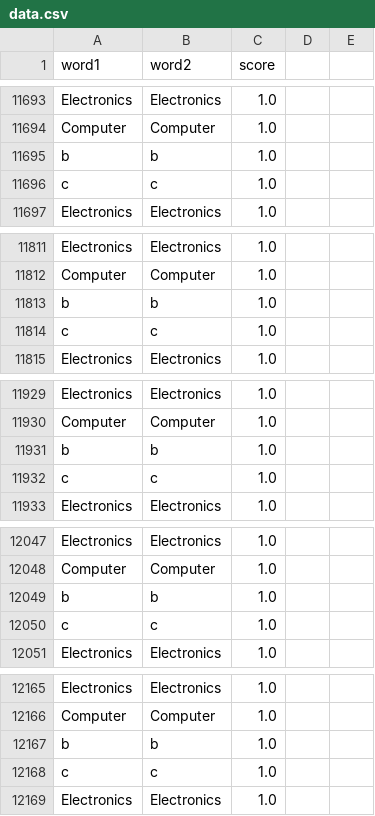
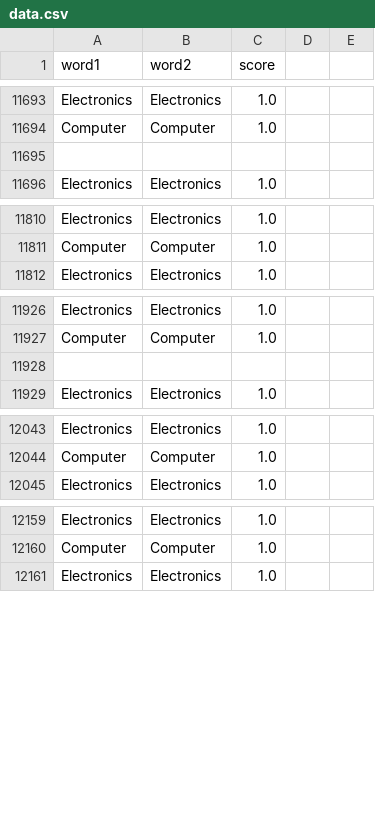
Before and after one commit to Mohitsaini2028/Shocally, a CSV file: AdvanceSearch/data.csv, drawn as a sheet; only a part is shown, gaps mark what is left out; removed rows and columns are numbered as before the commit, all else as after; the diff covers the shown part only; the diff names each change by its address in the sheet, - before the commit and + after, or states it on an @@ line.

```diff
--- a/AdvanceSearch/data.csv
+++ b/AdvanceSearch/data.csv
-row 11695: b | b | 1.0
+row 11695: (empty)
-row 11696: c | c | 1.0
-row 11813: b | b | 1.0
-row 11814: c | c | 1.0
-row 11928: b | b | 1.0
+row 11928: (empty)
-row 11932: c | c | 1.0
-row 12049: b | b | 1.0
-row 12050: c | c | 1.0
-row 12167: b | b | 1.0
-row 12168: c | c | 1.0
```
Also changed, not shown: 16 removed rows elsewhere in this file, Recommendation/Association/OrderDetail.csv, Recommendation/Association/store_data1.csv, 13 other files.
